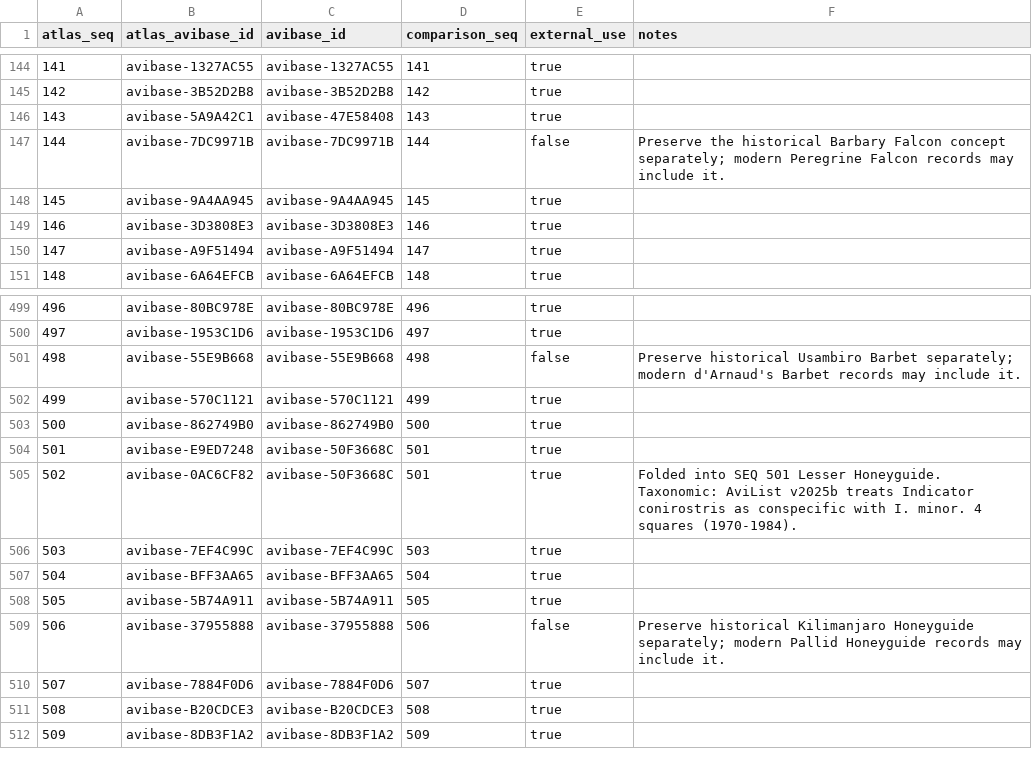
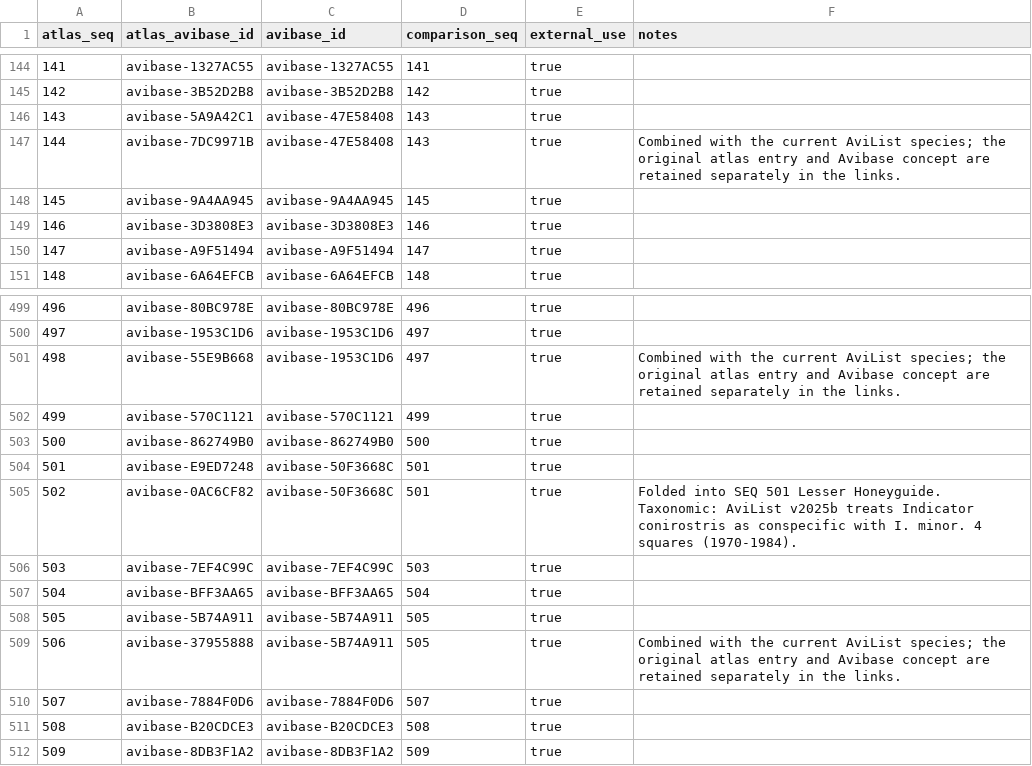
Before and after one commit to Rafnuss/KenyaAtlasComparison, a CSV file: data/taxonomy/atlas_mapping.csv, drawn as a sheet; only a part is shown, gaps mark what is left out; the diff names each change by its address in the sheet, - before the commit and + after, or states it on an @@ line.

```diff
--- a/data/taxonomy/atlas_mapping.csv
+++ b/data/taxonomy/atlas_mapping.csv
-C147 (avibase_id): avibase-7DC9971B
+C147 (avibase_id): avibase-47E58408
-D147 (comparison_seq): 144
+D147 (comparison_seq): 143
-E147 (external_use): false
+E147 (external_use): true
-F147 (notes): Preserve the historical Barbary Falcon concept separately; modern Peregrine Falcon records may include it.
+F147 (notes): Combined with the current AviList species; the original atlas entry and Avibase concept are retained separately in the links.
-C501 (avibase_id): avibase-55E9B668
+C501 (avibase_id): avibase-1953C1D6
-D501 (comparison_seq): 498
+D501 (comparison_seq): 497
-E501 (external_use): false
+E501 (external_use): true
-F501 (notes): Preserve historical Usambiro Barbet separately; modern d'Arnaud's Barbet records may include it.
+F501 (notes): Combined with the current AviList species; the original atlas entry and Avibase concept are retained separately in the links.
-C509 (avibase_id): avibase-37955888
+C509 (avibase_id): avibase-5B74A911
-D509 (comparison_seq): 506
+D509 (comparison_seq): 505
-E509 (external_use): false
+E509 (external_use): true
-F509 (notes): Preserve historical Kilimanjaro Honeyguide separately; modern Pallid Honeyguide records may include it.
+F509 (notes): Combined with the current AviList species; the original atlas entry and Avibase concept are retained separately in the links.
```
Also changed, not shown: data/eBird/species_mapping.csv, data/kbm/species_mapping.csv, 13 other files.
